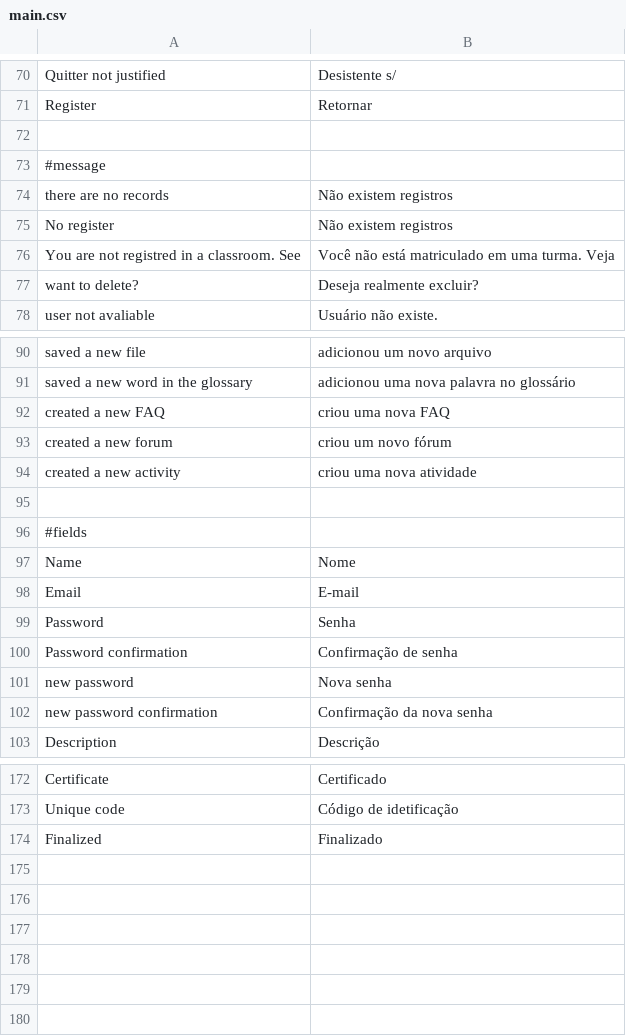
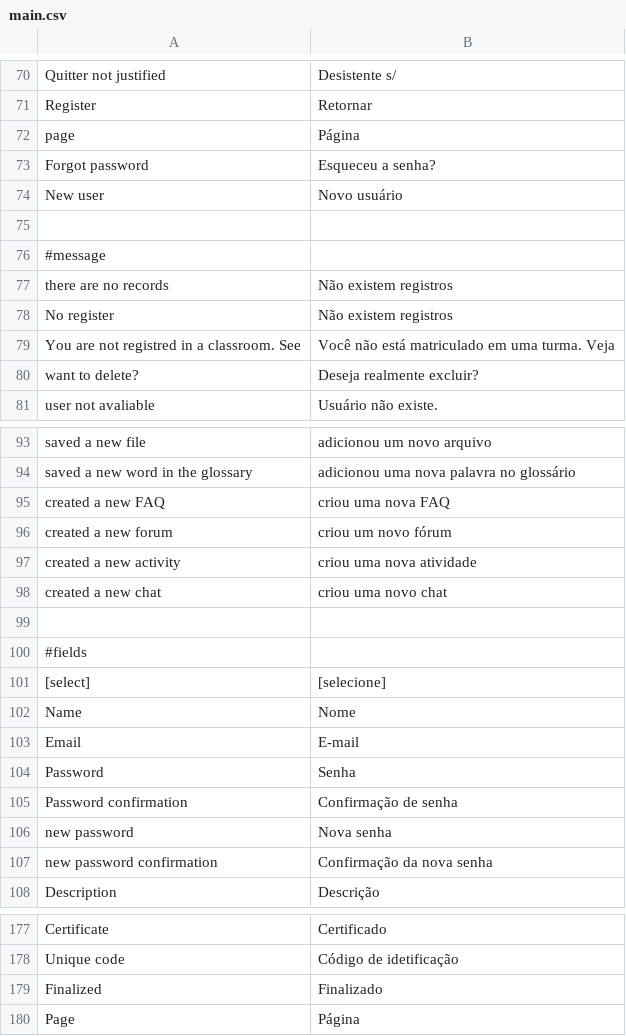
Before and after one commit to ramonornela/trilhas, a CSV file: data/language/pt_BR/main.csv, drawn as a sheet; only a part is shown, gaps mark what is left out.

```diff
--- a/data/language/pt_BR/main.csv
+++ b/data/language/pt_BR/main.csv
@@ -71,2 +71,5 @@
 "Register";"Retornar"
+"page";"Página"
+"Forgot password";"Esqueceu a senha?"
+"New user";"Novo usuário"
 
@@ -94,4 +97,6 @@
 "created a new activity";"criou uma nova atividade"
+"created a new chat";"criou uma novo chat"
 
 #fields
+"[select]";"[selecione]"
 "Name";"Nome"
@@ -174 +179,2 @@
 "Finalized";"Finalizado"
+"Page";"Página"
```
Also changed, not shown: 10 other files.
